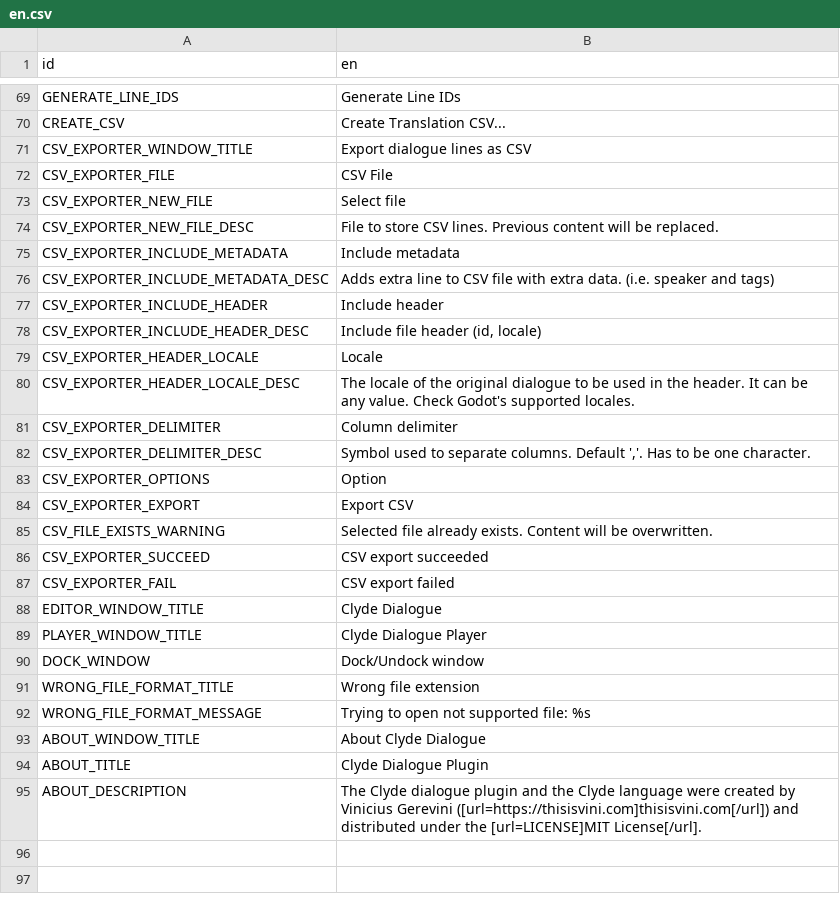
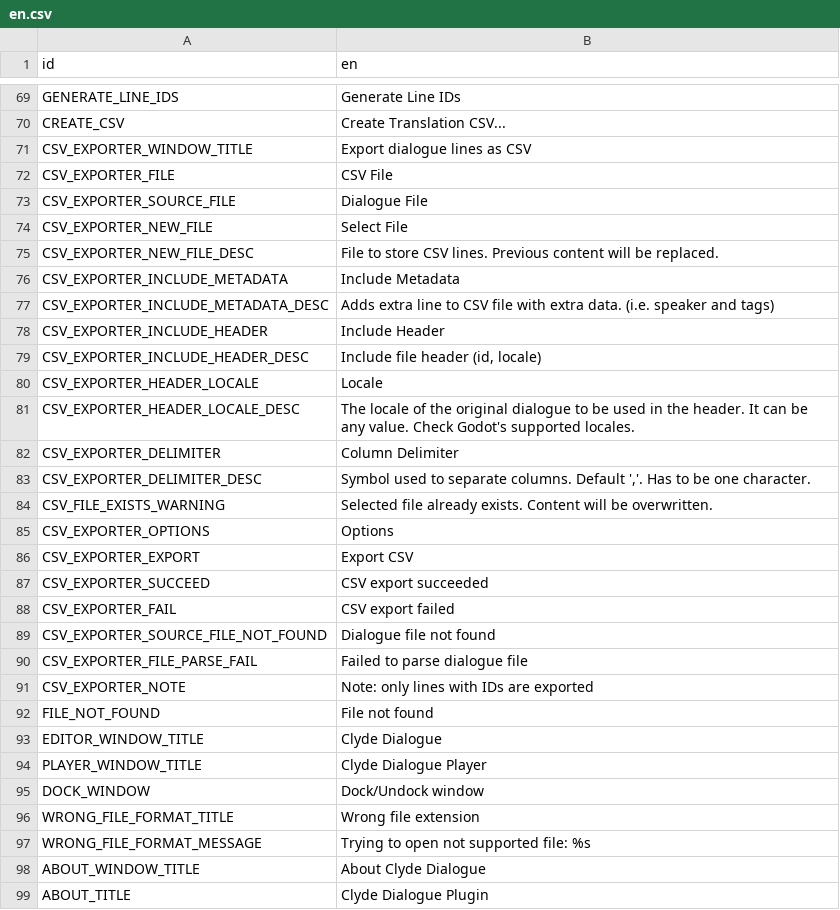
Before and after one commit to viniciusgerevini/godot-clyde-dialogue, a CSV file: addons/clyde/editor/config/translations/en.csv, drawn as a sheet; only a part is shown, gaps mark what is left out; the shorter side is filled out with more unchanged rows.

Commit message:
improve CSV exporter. Window, interface, added tests

```diff
--- a/addons/clyde/editor/config/translations/en.csv
+++ b/addons/clyde/editor/config/translations/en.csv
@@ -72,7 +72,8 @@ CSV_EXPORTER_WINDOW_TITLE,Export dialogue lines as CSV
 CSV_EXPORTER_FILE,CSV File
-CSV_EXPORTER_NEW_FILE,Select file
+CSV_EXPORTER_SOURCE_FILE,Dialogue File
+CSV_EXPORTER_NEW_FILE,Select File
 CSV_EXPORTER_NEW_FILE_DESC,File to store CSV lines. Previous content will be replaced.
-CSV_EXPORTER_INCLUDE_METADATA,Include metadata
+CSV_EXPORTER_INCLUDE_METADATA,Include Metadata
 CSV_EXPORTER_INCLUDE_METADATA_DESC,Adds extra line to CSV file with extra data. (i.e. speaker and tags)
-CSV_EXPORTER_INCLUDE_HEADER,Include header
+CSV_EXPORTER_INCLUDE_HEADER,Include Header
 CSV_EXPORTER_INCLUDE_HEADER_DESC,"Include file header (id, locale)"
@@ -80,9 +81,13 @@ CSV_EXPORTER_HEADER_LOCALE,Locale
 CSV_EXPORTER_HEADER_LOCALE_DESC,The locale of the original dialogue to be used in the header. It can be any value. Check Godot's supported locales.
-CSV_EXPORTER_DELIMITER,Column delimiter
+CSV_EXPORTER_DELIMITER,Column Delimiter
 CSV_EXPORTER_DELIMITER_DESC,"Symbol used to separate columns. Default ','. Has to be one character."
-CSV_EXPORTER_OPTIONS,Option
+CSV_FILE_EXISTS_WARNING,Selected file already exists. Content will be overwritten.
+CSV_EXPORTER_OPTIONS,Options
 CSV_EXPORTER_EXPORT,Export CSV
-CSV_FILE_EXISTS_WARNING,Selected file already exists. Content will be overwritten.
 CSV_EXPORTER_SUCCEED,CSV export succeeded
 CSV_EXPORTER_FAIL,CSV export failed
+CSV_EXPORTER_SOURCE_FILE_NOT_FOUND,Dialogue file not found
+CSV_EXPORTER_FILE_PARSE_FAIL,Failed to parse dialogue file
+CSV_EXPORTER_NOTE,Note: only lines with IDs are exported
+FILE_NOT_FOUND,File not found
 EDITOR_WINDOW_TITLE,Clyde Dialogue
```
Also changed, not shown: 12 other files.
